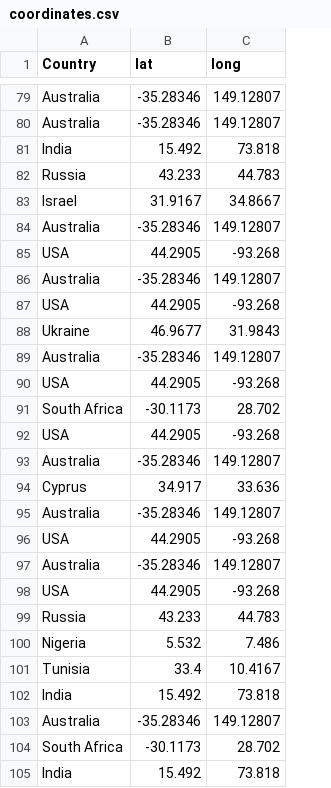
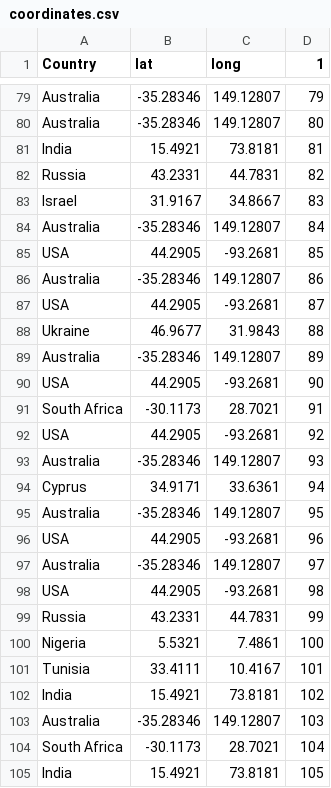
Before and after one commit to 15aw57/Sunny-Days, a CSV file: input/coordinates.csv, drawn as a sheet; only a part is shown, gaps mark what is left out; the diff covers the shown part only; the diff names each change by its address in the sheet, - before the commit and + after, or states it on an @@ line.

```diff
--- a/input/coordinates.csv
+++ b/input/coordinates.csv
+column D (1), rows 79-105: 79 | 80 | 81 | 82 | 83 | 84 | 85 | 86 | 87 | 88 | 89 | 90 | 91 | 92 | 93 | 94 | 95 | 96 | 97 | 98 | 99 | 100 | 101 | 102 | 103 | 104 | 105
-B81 (lat): 15.492
+B81 (lat): 15.4921
-C81 (long): 73.818
+C81 (long): 73.8181
-B82 (lat): 43.233
+B82 (lat): 43.2331
-C82 (long): 44.783
+C82 (long): 44.7831
-C85 (long): -93.268
+C85 (long): -93.2681
-C87 (long): -93.268
+C87 (long): -93.2681
-C90 (long): -93.268
+C90 (long): -93.2681
-C91 (long): 28.702
+C91 (long): 28.7021
-C92 (long): -93.268
+C92 (long): -93.2681
-B94 (lat): 34.917
+B94 (lat): 34.9171
-C94 (long): 33.636
+C94 (long): 33.6361
-C96 (long): -93.268
+C96 (long): -93.2681
-C98 (long): -93.268
+C98 (long): -93.2681
-B99 (lat): 43.233
+B99 (lat): 43.2331
-C99 (long): 44.783
+C99 (long): 44.7831
-B100 (lat): 5.532
+B100 (lat): 5.5321
-C100 (long): 7.486
+C100 (long): 7.4861
-B101 (lat): 33.4
+B101 (lat): 33.4111
-B102 (lat): 15.492
+B102 (lat): 15.4921
-C102 (long): 73.818
+C102 (long): 73.8181
-C104 (long): 28.702
+C104 (long): 28.7021
-B105 (lat): 15.492
+B105 (lat): 15.4921
-C105 (long): 73.818
+C105 (long): 73.8181
```
Also changed, not shown: 17 added rows, 17 removed rows, 3 moved rows and 44 edited cells elsewhere in this file, input/Ccoord.csv, 1 other file.
